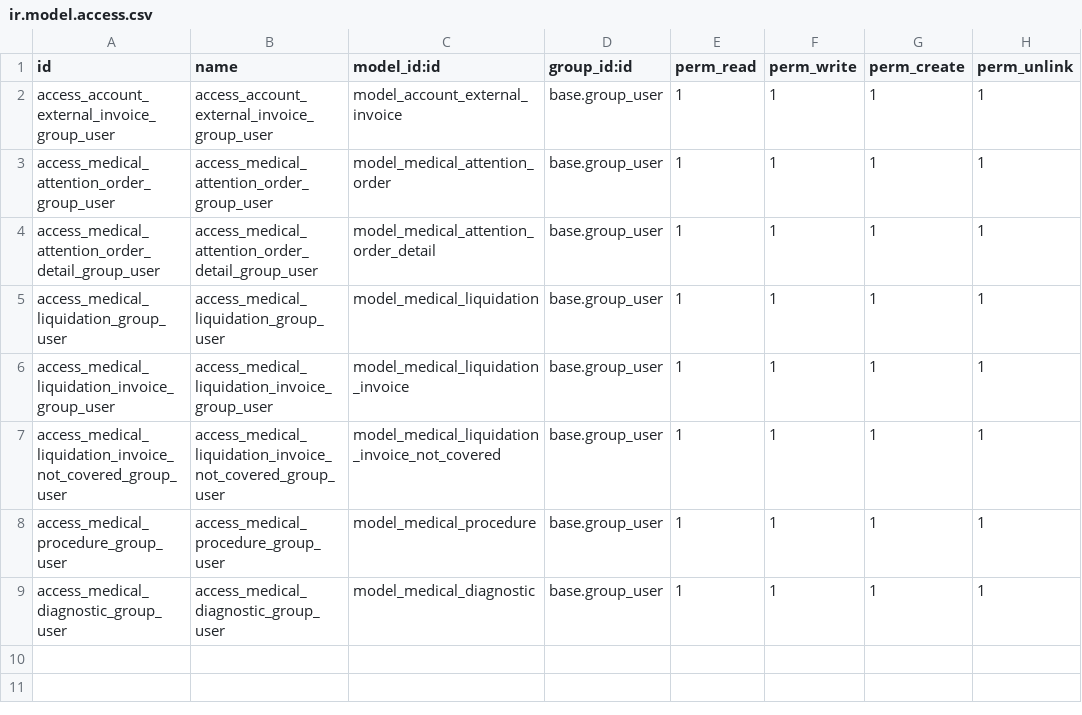
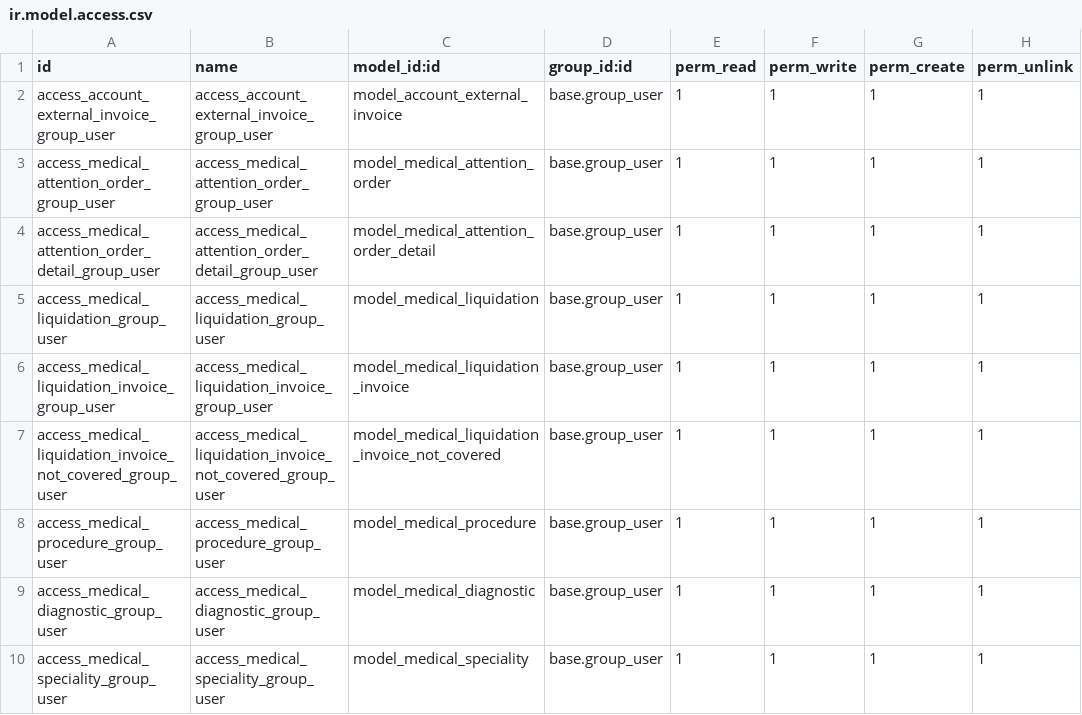
Before and after one commit to cormaza/transmedical_proceso_base, a CSV file: security/ir.model.access.csv, drawn as a sheet.

```diff
--- a/security/ir.model.access.csv
+++ b/security/ir.model.access.csv
@@ -9 +9,2 @@ id,name,model_id:id,group_id:id,perm_read,perm_write,perm_create,perm_unlink
 "access_medical_diagnostic_group_user","access_medical_diagnostic_group_user","model_medical_diagnostic","base.group_user",1,1,1,1
+"access_medical_speciality_group_user","access_medical_speciality_group_user","model_medical_speciality","base.group_user",1,1,1,1
```
Also changed, not shown: 4 other files.
